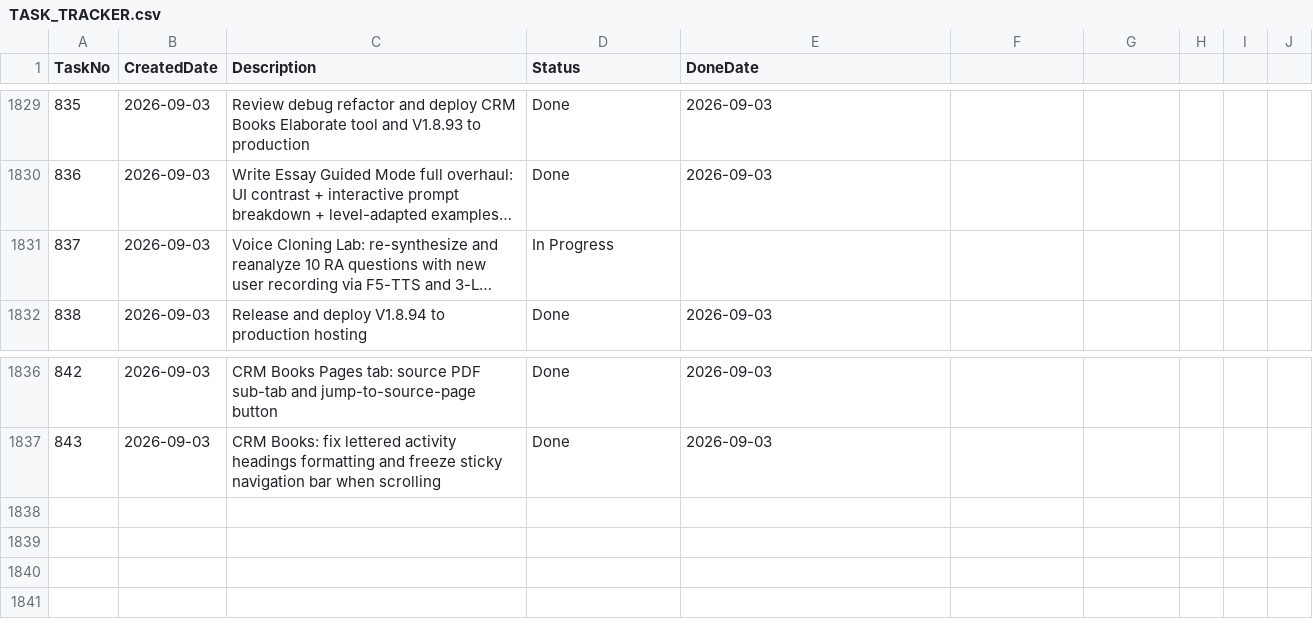
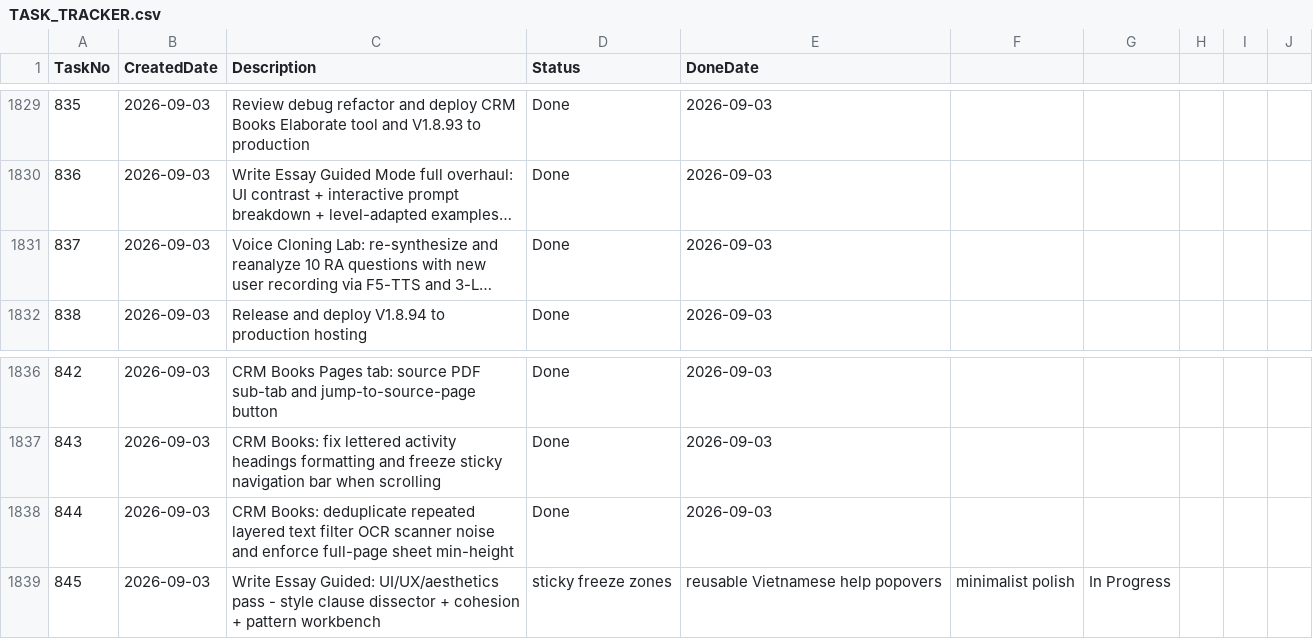
Before and after one commit to huathanhnam95-del/demoproject, a CSV file: TASK_TRACKER.csv, drawn as a sheet; only a part is shown, gaps mark what is left out; long unchanged cells end in …; the diff names each change by its address in the sheet, - before the commit and + after, or states it on an @@ line.

Commit message:
fix(crm-books): deduplicate repeated layered text filter OCR scanner noise and enforce full-page sheet min-height V1.8.98

```diff
--- a/TASK_TRACKER.csv
+++ b/TASK_TRACKER.csv
-D1831 (Status): In Progress
+D1831 (Status): Done
-E1831 (DoneDate): (empty)
+E1831 (DoneDate): 2026-09-03
+row 1838: 844 | 2026-09-03 | CRM Books: deduplicate repeated layered text filter OCR scanner noise and enforce full-page sheet min-height | Done | 2026-09-03
+row 1839: 845 | 2026-09-03 | Write Essay Guided: UI/UX/aesthetics pass - style clause dissector + cohesion + pattern workbench | sticky freeze zones | reusable Vietnamese help popovers | minimalist polish | In Progress
```
Also changed, not shown: 9 other files.
